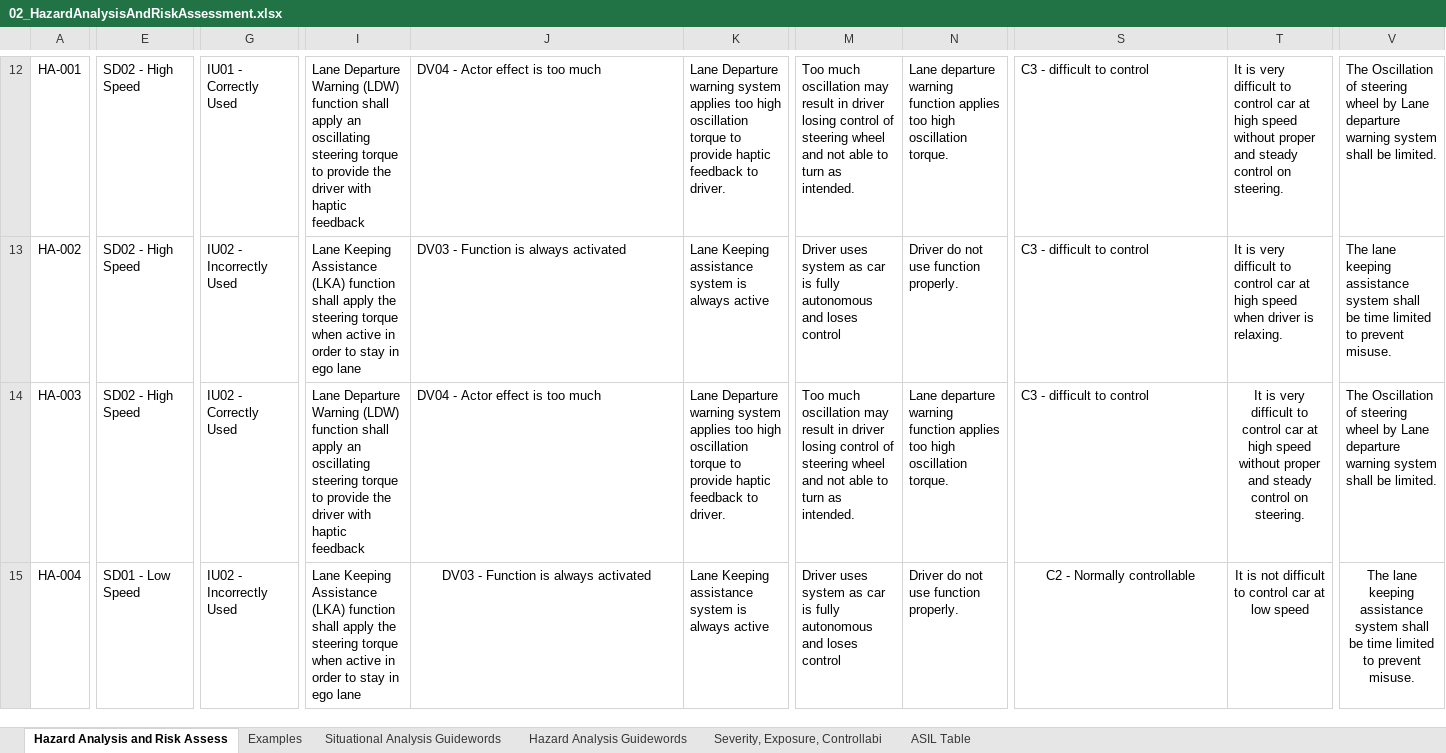
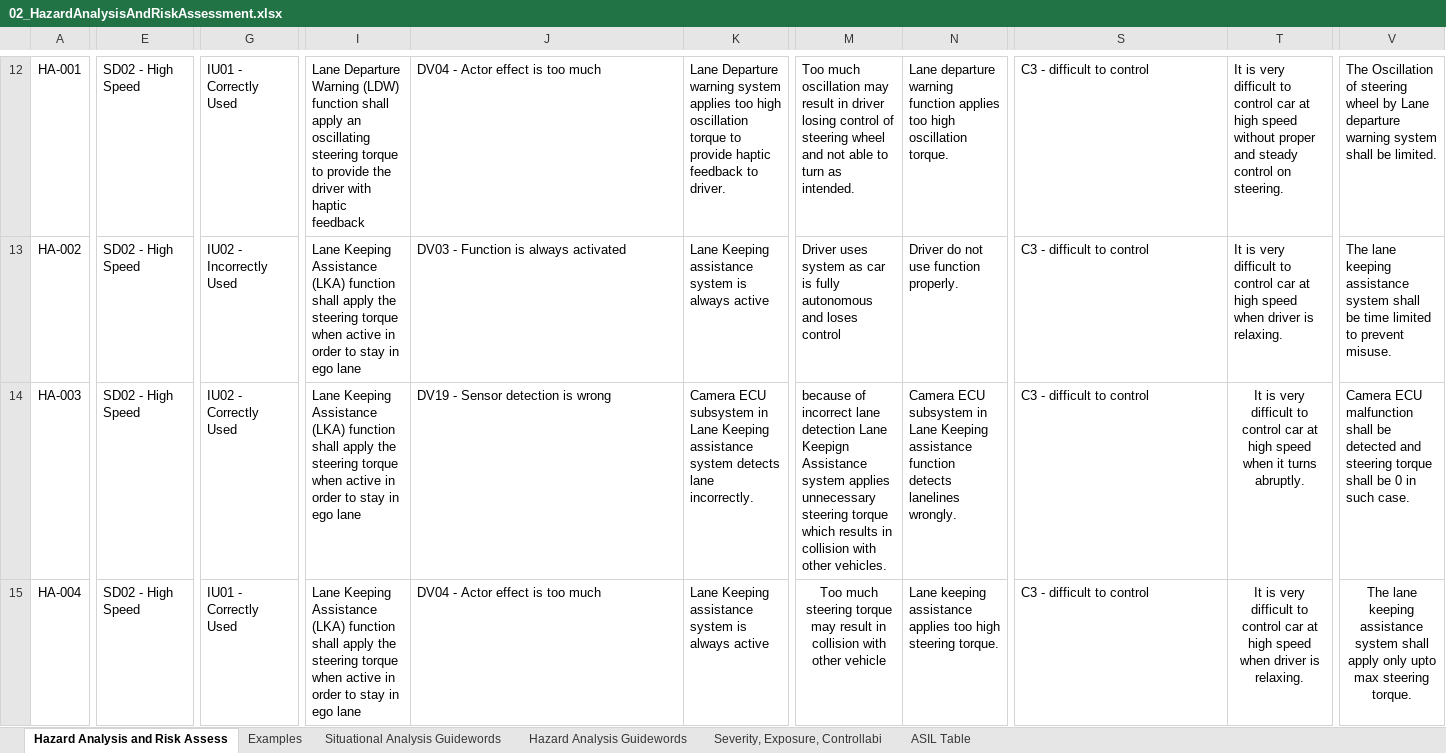
Before and after one commit to vinaytrivedi005/CarND-Functional-Safety, an Excel workbook: FuSa_documents/02_HazardAnalysisAndRiskAssessment.xlsx, sheet Hazard Analysis and Risk Assess, drawn as a sheet; only a part is shown, gaps mark what is left out; values as stored, in another font and other column widths than the file's, no borders; the diff covers the shown part only; the diff names each change by its address in the sheet, - before the commit and + after, or states it on an @@ line.

Commit message:
Updated Hazard Analysis and risk assessment

```diff
--- a/FuSa_documents/02_HazardAnalysisAndRiskAssessment.xlsx (sheet Hazard Analysis and Risk Assess)
+++ b/FuSa_documents/02_HazardAnalysisAndRiskAssessment.xlsx (sheet Hazard Analysis and Risk Assess)
-I14: Lane Departure Warning (LDW) function shall apply an oscillating steering torque to provide the driver with haptic feedback
+I14: Lane Keeping Assistance (LKA) function shall apply the steering torque when active in order to stay in ego lane
-J14: DV04 - Actor effect is too much
+J14: DV19 - Sensor detection is wrong
-K14: Lane Departure warning system applies too high oscillation torque to provide haptic feedback to driver.
+K14: Camera ECU subsystem in Lane Keeping assistance system detects lane incorrectly.
-M14: Too much oscillation may result in driver losing control of steering wheel and not able to turn as intended.
+M14: because of incorrect lane detection Lane Keepign Assistance system applies unnecessary steering torque which results in collision with other vehicles.
-N14: Lane departure warning function applies too high oscillation torque.
+N14: Camera ECU subsystem in Lane Keeping assistance function detects lanelines wrongly.
-T14: …high speed without proper and steady control on steering.
+T14: …high speed when it turns abruptly.
-V14: The Oscillation of steering wheel by Lane departure warning system shall be limited.
+V14: Camera ECU malfunction shall be detected and steering torque shall be 0 in such case.
-E15: SD01 - Low Speed
+E15: SD02 - High Speed
-G15: IU02 - Incorrectly Used
+G15: IU01 - Correctly Used
-J15: DV03 - Function is always activated
+J15: DV04 - Actor effect is too much
-J15 alignment: center
+J15 alignment: left
-M15: Driver uses system as car is fully autonomous and loses control
+M15: Too much steering torque may result in collision with other vehicle
-M15 alignment: left
+M15 alignment: center
-N15: Driver do not use function properly.
+N15: Lane keeping assistance applies too high steering torque.
-S15: C2 - Normally controllable
+S15: C3 - difficult to control
-S15 alignment: center
+S15 alignment: left
-T15: It is not difficult to control car at low speed
+T15: It is very difficult to control car at high speed when driver is relaxing.
-V15: …system shall be time limited to prevent misuse.
+V15: …system shall apply only upto max steering torque.
```
Also changed, not shown: 4 edited cells elsewhere in this sheet, 1 other file.
